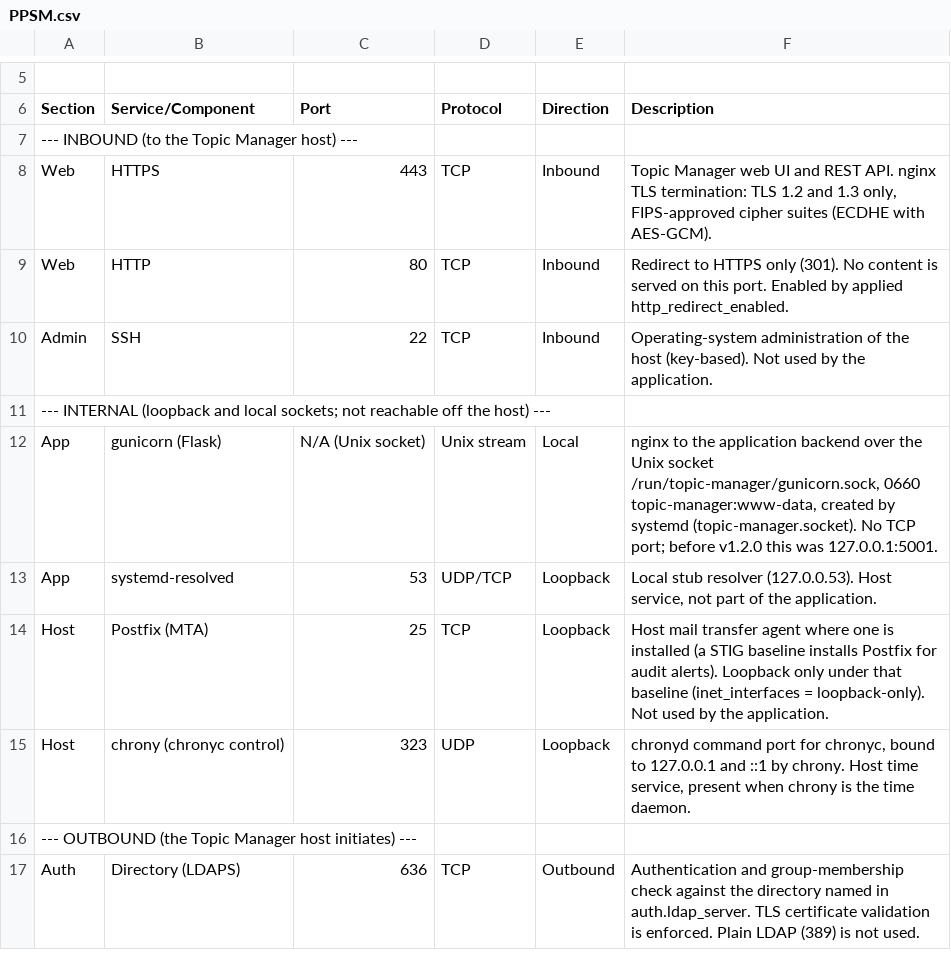
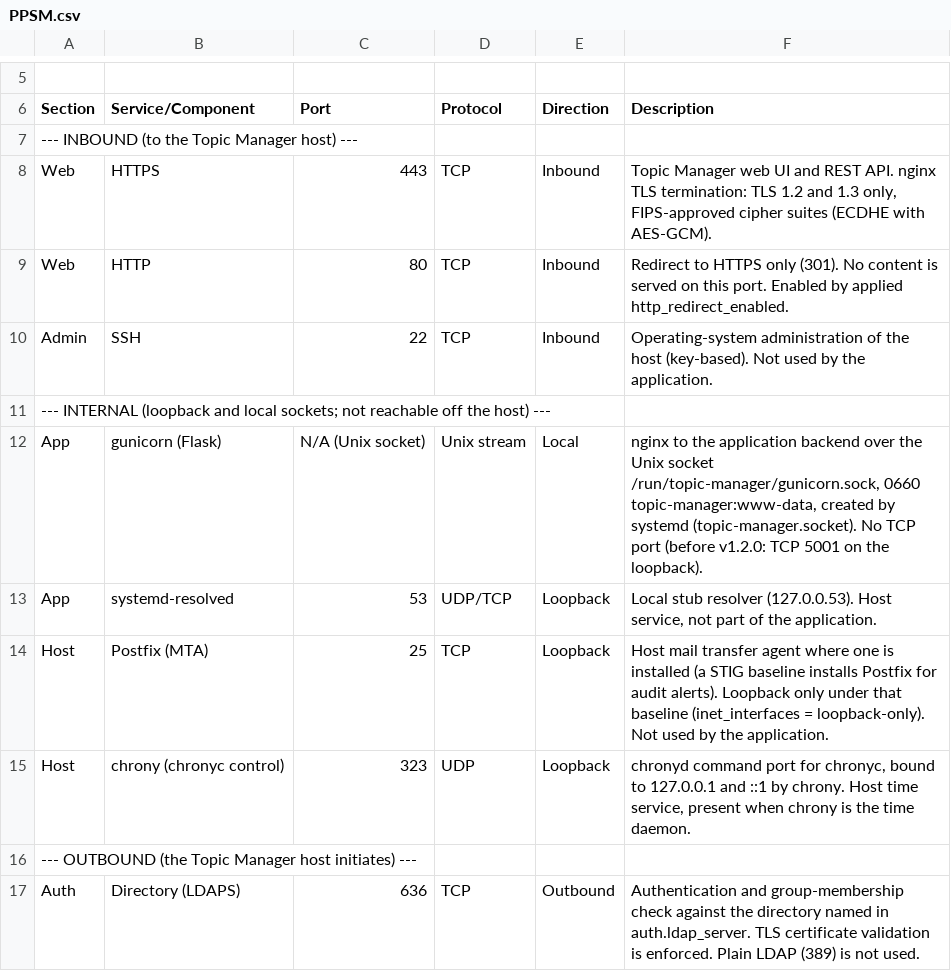
Before and after one commit to ymxplusb/Topic-Manager, a CSV file: PPSM.csv, drawn as a sheet; only a part is shown, gaps mark what is left out.

```diff
--- a/PPSM.csv
+++ b/PPSM.csv
@@ -11,3 +11,3 @@
 "--- INTERNAL (loopback and local sockets; not reachable off the host) ---",,,,,
-"App","gunicorn (Flask)","N/A (Unix socket)","Unix stream","Local","nginx to the application backend over the Unix socket /run/topic-manager/gunicorn.sock, 0660 topic-manager:www-data, created by systemd (topic-manager.socket). No TCP port; before v1.2.0 this was 127.0.0.1:5001."
+"App","gunicorn (Flask)","N/A (Unix socket)","Unix stream","Local","nginx to the application backend over the Unix socket /run/topic-manager/gunicorn.sock, 0660 topic-manager:www-data, created by systemd (topic-manager.socket). No TCP port (before v1.2.0: TCP 5001 on the loopback)."
 "App","systemd-resolved","53","UDP/TCP","Loopback","Local stub resolver (127.0.0.53). Host service, not part of the application."
```
Also changed, not shown: 13 other files.
